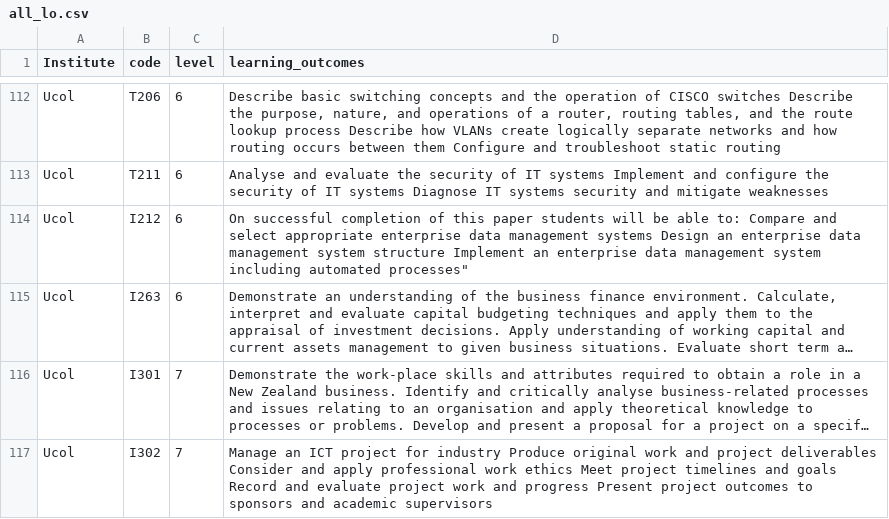
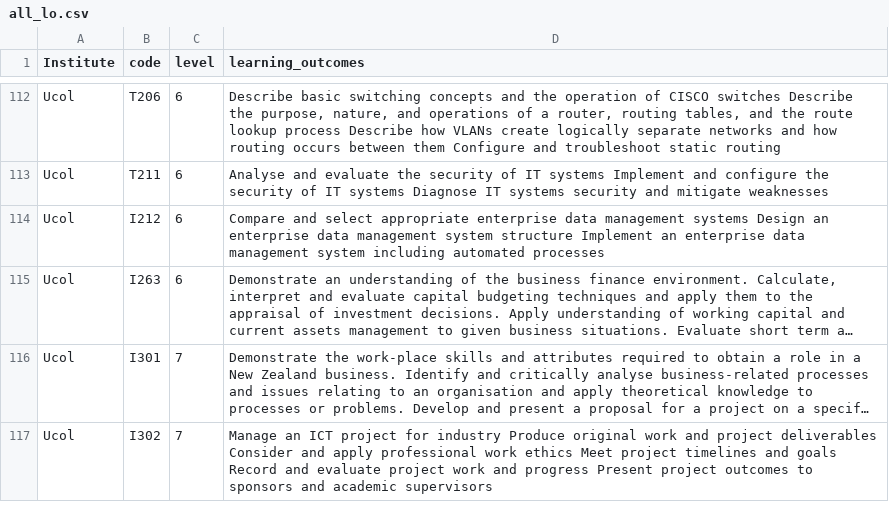
Before and after one commit to TTMVW/CNN_indices, a CSV file: all_lo.csv, drawn as a sheet; only a part is shown, gaps mark what is left out; long unchanged cells end in …; the diff names each change by its address in the sheet, - before the commit and + after, or states it on an @@ line.

```diff
--- a/all_lo.csv
+++ b/all_lo.csv
-D114 (learning_outcomes): On successful completion of this paper students will be able to: Compare and select appropriate enterprise data management systems Design an enterprise data management system structure Implement an enterprise data management system including automated processes"
+D114 (learning_outcomes): Compare and select appropriate enterprise data management systems Design an enterprise data management system structure Implement an enterprise data management system including automated processes
```
Also changed, not shown: 1 other file.
